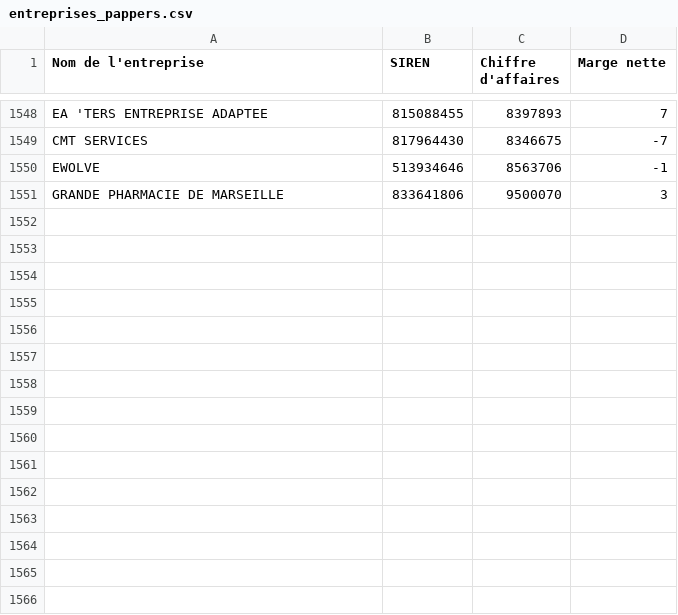
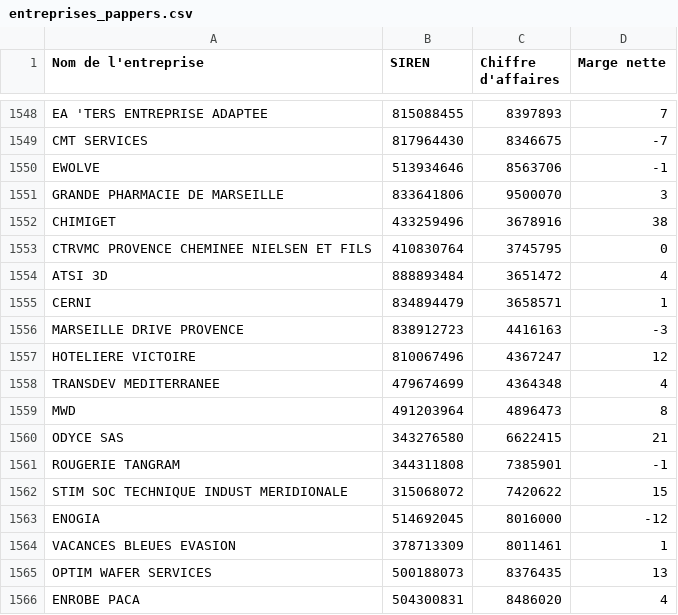
Before and after one commit to lavibration/pprs, a CSV file: entreprises_pappers.csv, drawn as a sheet; only a part is shown, gaps mark what is left out.

```diff
--- a/entreprises_pappers.csv
+++ b/entreprises_pappers.csv
@@ -1551 +1551,16 @@ EWOLVE;513934646;8563706;-1
 GRANDE PHARMACIE DE MARSEILLE;833641806;9500070;3
+CHIMIGET;433259496;3678916;38
+CTRVMC PROVENCE CHEMINEE NIELSEN ET FILS;410830764;3745795;0
+ATSI 3D;888893484;3651472;4
+CERNI;834894479;3658571;1
+MARSEILLE DRIVE PROVENCE;838912723;4416163;-3
+HOTELIERE VICTOIRE;810067496;4367247;12
+TRANSDEV MEDITERRANEE;479674699;4364348;4
+MWD;491203964;4896473;8
+ODYCE SAS;343276580;6622415;21
+ROUGERIE TANGRAM;344311808;7385901;-1
+STIM SOC TECHNIQUE INDUST MERIDIONALE;315068072;7420622;15
+ENOGIA;514692045;8016000;-12
+VACANCES BLEUES EVASION;378713309;8011461;1
+OPTIM WAFER SERVICES;500188073;8376435;13
+ENROBE PACA;504300831;8486020;4
```
Also changed, not shown: entreprises_pappers_10M.csv.
